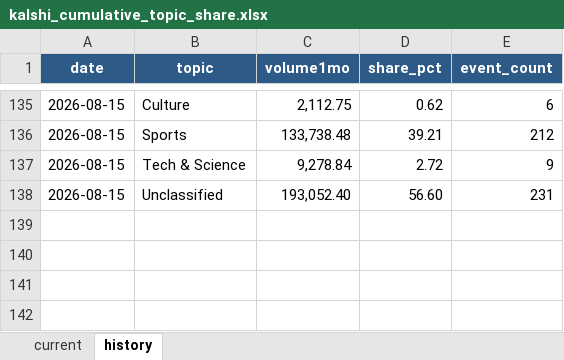
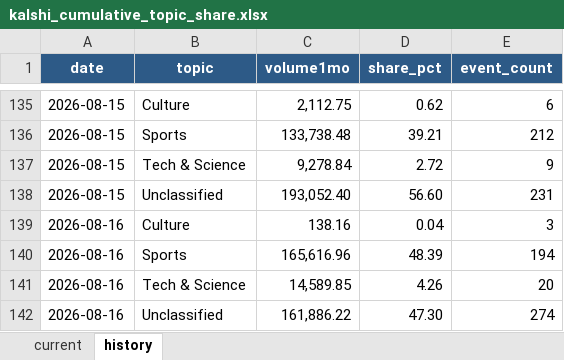
Before and after one commit to meiyaobuyao123-hash/testchatgpthybrid, an Excel workbook: docs/data/kalshi_cumulative_topic_share.xlsx, sheet history, drawn as a sheet; only a part is shown, gaps mark what is left out; values as stored, in another font and other column widths than the file's, no borders; the diff names each change by its address in the sheet, - before the commit and + after, or states it on an @@ line.

```diff
--- a/docs/data/kalshi_cumulative_topic_share.xlsx (sheet history)
+++ b/docs/data/kalshi_cumulative_topic_share.xlsx (sheet history)
+row 139: 2026-08-16 | Culture | 138.16 | 0.04 | 3
+row 140: 2026-08-16 | Sports | 165,616.96 | 48.39 | 194
+row 141: 2026-08-16 | Tech & Science | 14,589.85 | 4.26 | 20
+row 142: 2026-08-16 | Unclassified | 161,886.22 | 47.30 | 274
```
Also changed, not shown: sheet current, docs/data/polymarket_30d_topic_share.xlsx, 8 other files.
